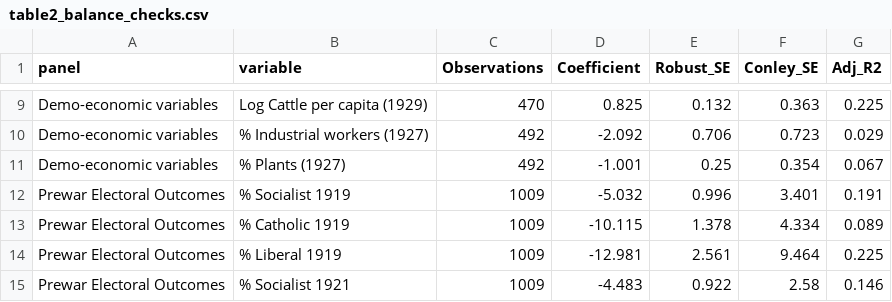
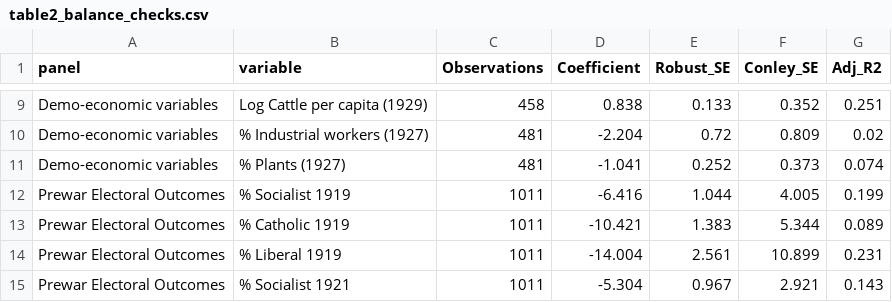
Before and after one commit to francescochecola-hash/war-and-institutional-change-gustav-line, a CSV file: results/tables/table2_balance_checks.csv, drawn as a sheet; only a part is shown, gaps mark what is left out; the diff covers the shown part only; the diff names each change by its address in the sheet, - before the commit and + after, or states it on an @@ line.

Commit message:
Update table2_balance_checks.csv

```diff
--- a/results/tables/table2_balance_checks.csv
+++ b/results/tables/table2_balance_checks.csv
-C9 (Observations): 470
+C9 (Observations): 458
-D9 (Coefficient): 0.825
+D9 (Coefficient): 0.838
-E9 (Robust_SE): 0.132
+E9 (Robust_SE): 0.133
-F9 (Conley_SE): 0.363
+F9 (Conley_SE): 0.352
-G9 (Adj_R2): 0.225
+G9 (Adj_R2): 0.251
-C10:C11 (Observations): 492
+C10:C11 (Observations): 481
-D10 (Coefficient): -2.092
+D10 (Coefficient): -2.204
-E10 (Robust_SE): 0.706
+E10 (Robust_SE): 0.72
-F10 (Conley_SE): 0.723
+F10 (Conley_SE): 0.809
-G10 (Adj_R2): 0.029
+G10 (Adj_R2): 0.02
-D11 (Coefficient): -1.001
+D11 (Coefficient): -1.041
-E11 (Robust_SE): 0.25
+E11 (Robust_SE): 0.252
-F11 (Conley_SE): 0.354
+F11 (Conley_SE): 0.373
-G11 (Adj_R2): 0.067
+G11 (Adj_R2): 0.074
-C12:C15 (Observations): 1009
+C12:C15 (Observations): 1011
-D12 (Coefficient): -5.032
+D12 (Coefficient): -6.416
-E12 (Robust_SE): 0.996
+E12 (Robust_SE): 1.044
-F12 (Conley_SE): 3.401
+F12 (Conley_SE): 4.005
-G12 (Adj_R2): 0.191
+G12 (Adj_R2): 0.199
-D13 (Coefficient): -10.115
+D13 (Coefficient): -10.421
-E13 (Robust_SE): 1.378
+E13 (Robust_SE): 1.383
-F13 (Conley_SE): 4.334
+F13 (Conley_SE): 5.344
-D14 (Coefficient): -12.981
+D14 (Coefficient): -14.004
-F14 (Conley_SE): 9.464
+F14 (Conley_SE): 10.899
-G14 (Adj_R2): 0.225
+G14 (Adj_R2): 0.231
-D15 (Coefficient): -4.483
+D15 (Coefficient): -5.304
-E15 (Robust_SE): 0.922
+E15 (Robust_SE): 0.967
-F15 (Conley_SE): 2.58
+F15 (Conley_SE): 2.921
-G15 (Adj_R2): 0.146
+G15 (Adj_R2): 0.143
```
Also changed, not shown: 89 edited cells elsewhere in this file.
